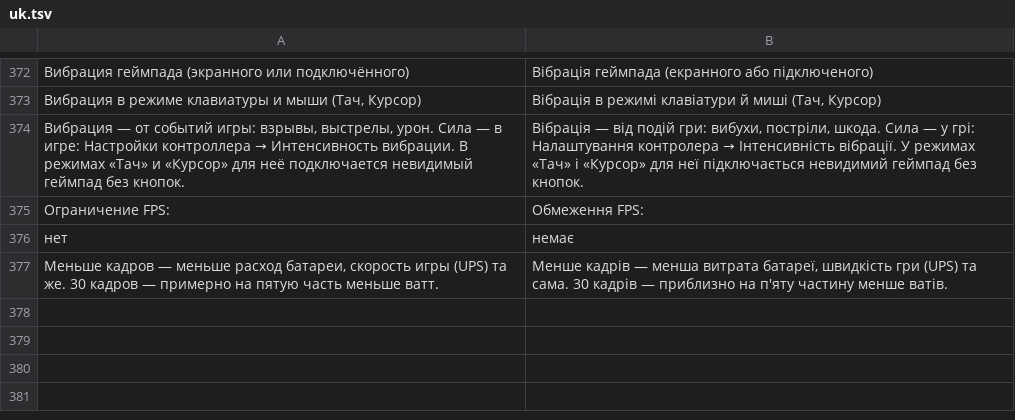
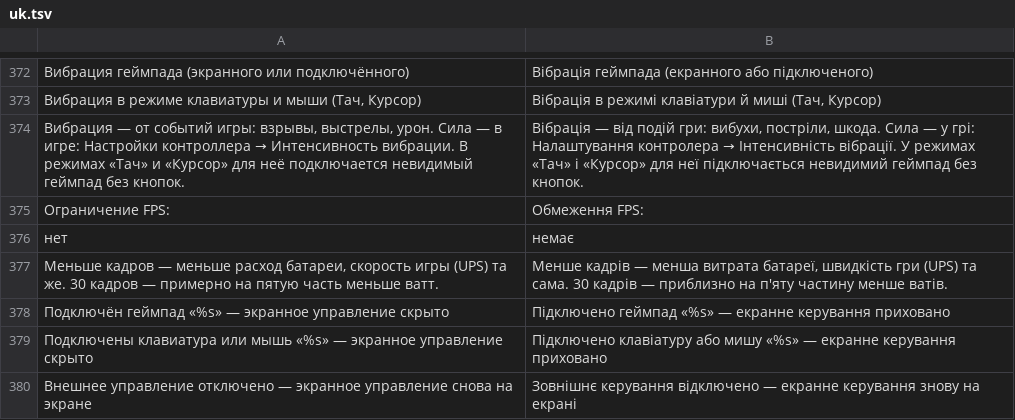
Before and after one commit to Fagarester/factory, a TSV file: android/app/src/main/assets/i18n/uk.tsv, drawn as a sheet; only a part is shown, gaps mark what is left out; the diff names each change by its address in the sheet, - before the commit and + after, or states it on an @@ line.

```diff
--- a/android/app/src/main/assets/i18n/uk.tsv
+++ b/android/app/src/main/assets/i18n/uk.tsv
+row 378: Подключён геймпад «%s» — экранное управление скрыто | Підключено геймпад «%s» — екранне керування приховано
+row 379: Подключены клавиатура или мышь «%s» — экранное управление скрыто | Підключено клавіатуру або мишу «%s» — екранне керування приховано
+row 380: Внешнее управление отключено — экранное управление снова на экране | Зовнішнє керування відключено — екранне керування знову на екрані
```
Also changed, not shown: android/app/src/main/assets/i18n/ar.tsv, android/app/src/main/assets/i18n/cs.tsv, 13 other files.
